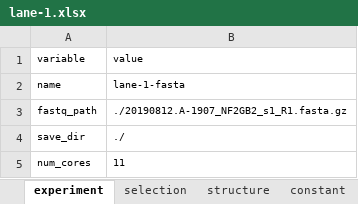
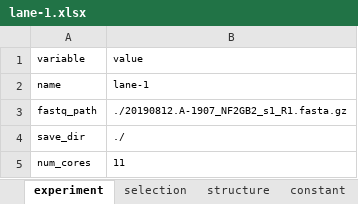
Before and after one commit to DELTechnology/delt-hit, an Excel workbook: supporting_material/experiments/favalli/lane-1.xlsx, sheet experiment, drawn as a sheet; values as stored, in another font and other column widths than the file's, no borders; the diff names each change by its address in the sheet, - before the commit and + after, or states it on an @@ line.

```diff
--- a/supporting_material/experiments/favalli/lane-1.xlsx (sheet experiment)
+++ b/supporting_material/experiments/favalli/lane-1.xlsx (sheet experiment)
-B2 (value): lane-1-fasta
+B2 (value): lane-1
```
Also changed, not shown: 4 other files.
